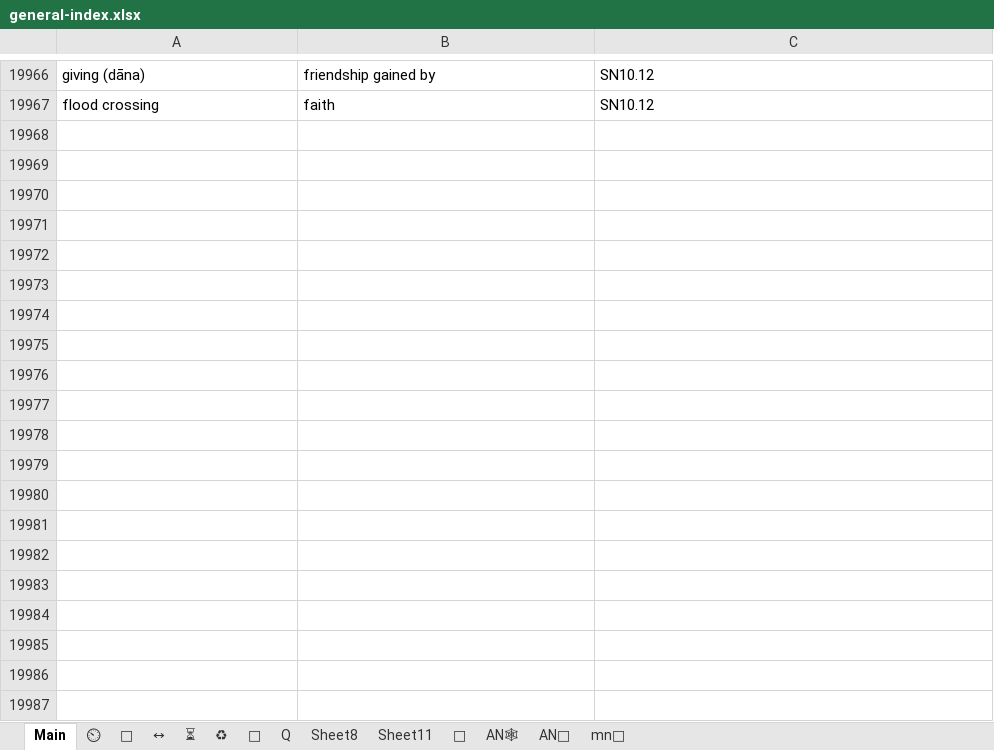
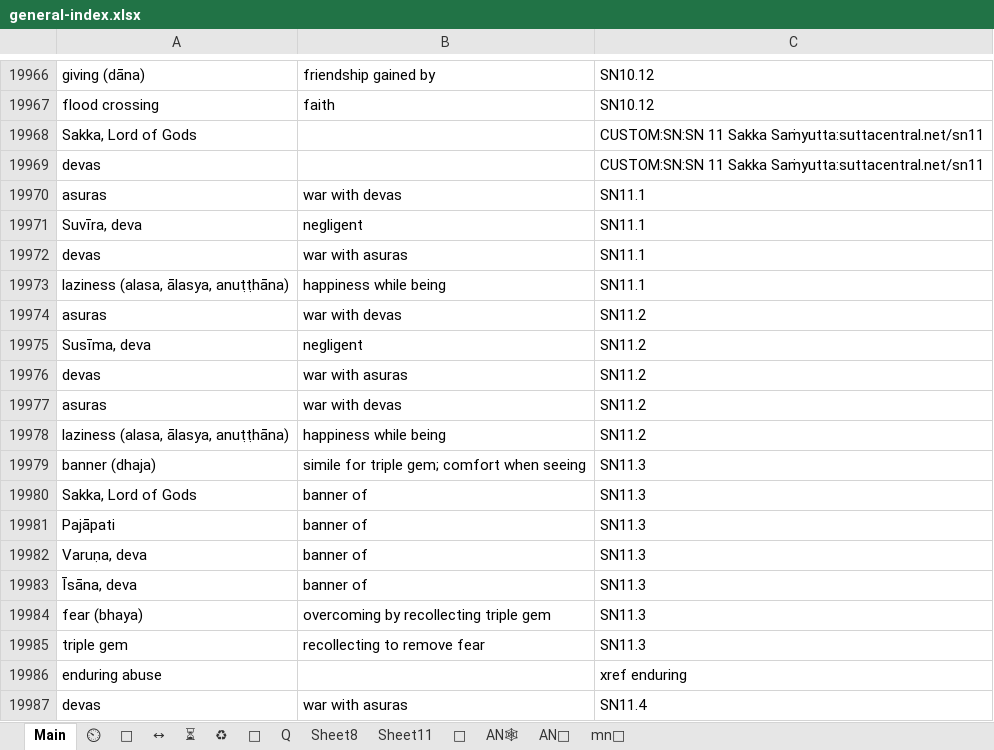
Before and after one commit to thesunshade/CIPS, an Excel workbook: src/data/general-index.xlsx, sheet Main, drawn as a sheet; only a part is shown, gaps mark what is left out; values as stored, in another font and other column widths than the file's, no borders; conditional formats not drawn; the diff covers the shown part only; the diff names each change by its address in the sheet, - before the commit and + after, or states it on an @@ line.

```diff
--- a/src/data/general-index.xlsx (sheet Main)
+++ b/src/data/general-index.xlsx (sheet Main)
+row 19968: Sakka, Lord of Gods |  | CUSTOM:SN:SN 11 Sakka Saṁyutta:suttacentral.net/sn11
+row 19969: devas |  | CUSTOM:SN:SN 11 Sakka Saṁyutta:suttacentral.net/sn11
+row 19970: asuras | war with devas | SN11.1
+row 19971: Suvīra, deva | negligent | SN11.1
+row 19972: devas | war with asuras | SN11.1
+row 19973: laziness (alasa, ālasya, anuṭṭhāna) | happiness while being | SN11.1
+row 19974: asuras | war with devas | SN11.2
+row 19975: Susīma, deva | negligent | SN11.2
+row 19976: devas | war with asuras | SN11.2
+row 19977: asuras | war with devas | SN11.2
+row 19978: laziness (alasa, ālasya, anuṭṭhāna) | happiness while being | SN11.2
+row 19979: banner (dhaja) | simile for triple gem; comfort when seeing | SN11.3
+row 19980: Sakka, Lord of Gods | banner of | SN11.3
+row 19981: Pajāpati | banner of | SN11.3
+row 19982: Varuṇa, deva | banner of | SN11.3
+row 19983: Īsāna, deva | banner of | SN11.3
+row 19984: fear (bhaya) | overcoming by recollecting triple gem | SN11.3
+row 19985: triple gem | recollecting to remove fear | SN11.3
+row 19986: enduring abuse |  | xref enduring
+row 19987: devas | war with asuras | SN11.4
```
Also changed, not shown: 93 added rows and 12 edited cells elsewhere in this sheet, sheet ⏳, sheet ⏲, 3 other files.
